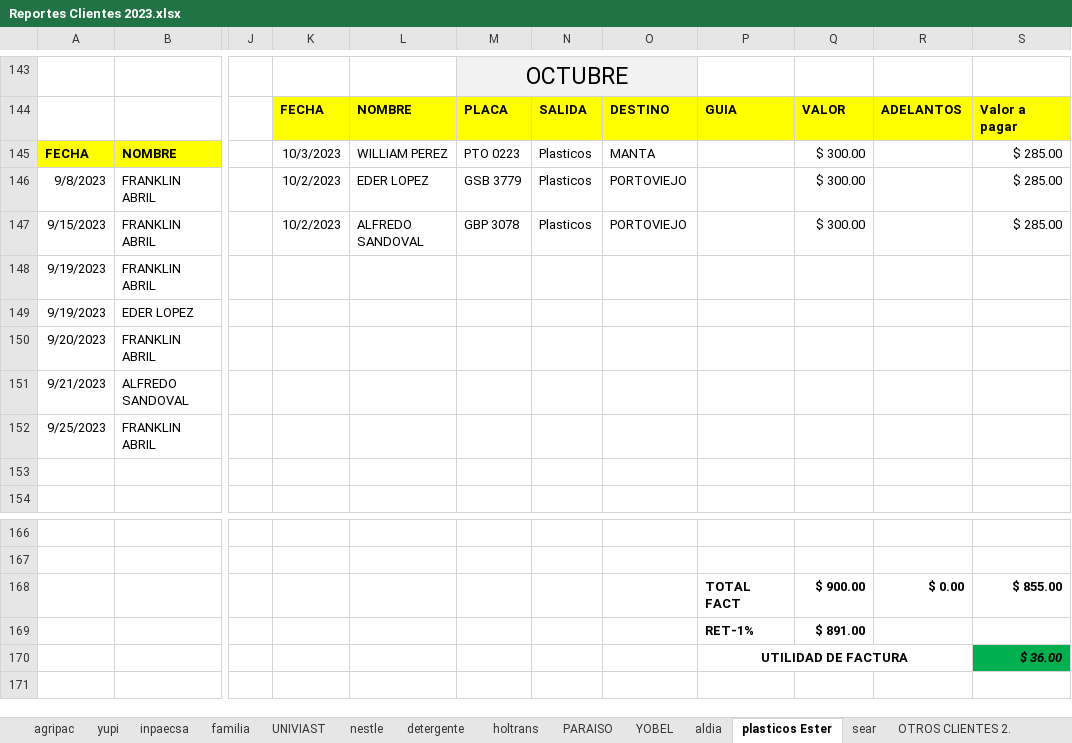
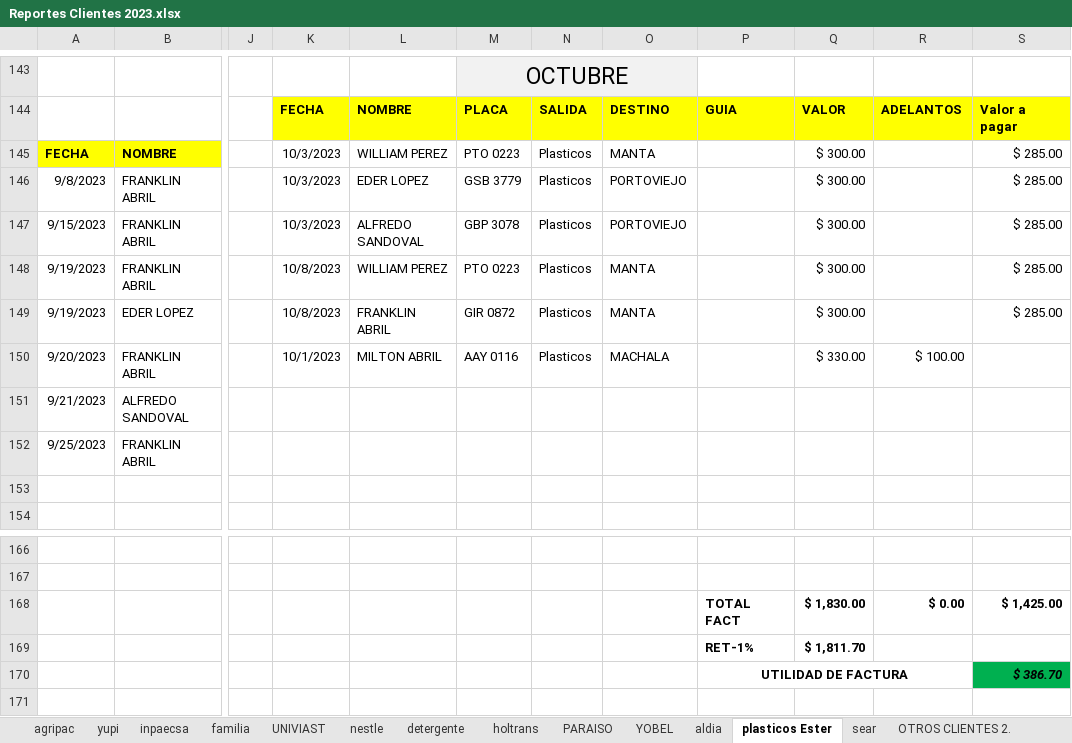
Before and after one commit to ABRILTRANS/OFICINA, an Excel workbook: DOC 2023/Reportes Clientes 2023.xlsx, sheet plasticos Ester, drawn as a sheet; only a part is shown, gaps mark what is left out; values as stored, in another font and other column widths than the file's, no borders; the diff names each change by its address in the sheet, - before the commit and + after, or states it on an @@ line.

```diff
--- a/DOC 2023/Reportes Clientes 2023.xlsx (sheet plasticos Ester)
+++ b/DOC 2023/Reportes Clientes 2023.xlsx (sheet plasticos Ester)
-K146:K147: 10/2/2023
+K146:K147: 10/3/2023
-K148:K149: (empty)
+K148:K149: 10/8/2023
-L148: (empty)
+L148: WILLIAM PEREZ
-M148: (empty)
+M148: PTO 0223
-N148:N150: (empty)
+N148:N150: Plasticos
-O148:O149: (empty)
+O148:O149: MANTA
-Q148:Q149: (empty)
+Q148:Q149: $ 300.00
-S148:S149: (empty)
+S148:S149: $ 285.00
-L149: (empty)
+L149: FRANKLIN ABRIL
-M149: (empty)
+M149: GIR 0872
-K150: (empty)
+K150: 10/1/2023
-L150: (empty)
+L150: MILTON ABRIL
-M150: (empty)
+M150: AAY 0116
-O150: (empty)
+O150: MACHALA
-Q150: (empty)
+Q150: $ 330.00
-R150: (empty)
+R150: $ 100.00
-Q168: $ 900.00
+Q168: $ 1,830.00
-S168: $ 855.00
+S168: $ 1,425.00
-Q169: $ 891.00
+Q169: $ 1,811.70
-S170: $ 36.00
+S170: $ 386.70
```
Also changed, not shown: sheet yupi, sheet nestle, sheet aldia, sheet OTROS CLIENTES 2., DOC 2023/TURNOS 2023.xlsx.
